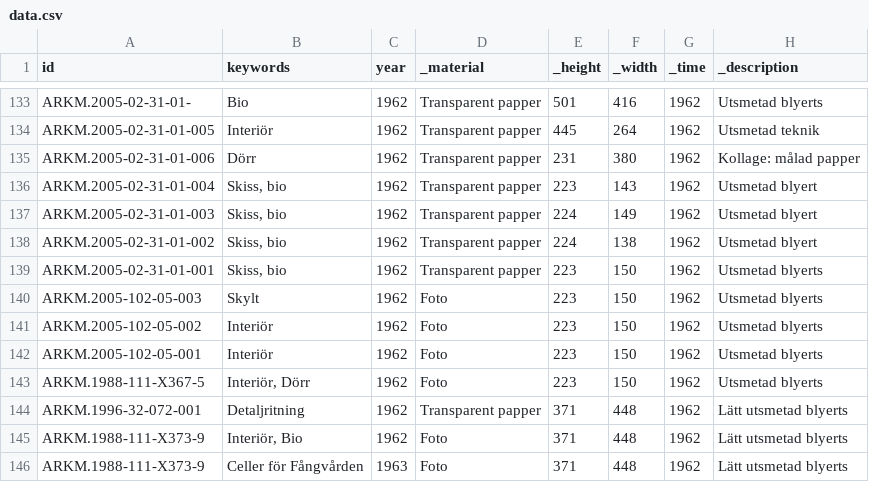
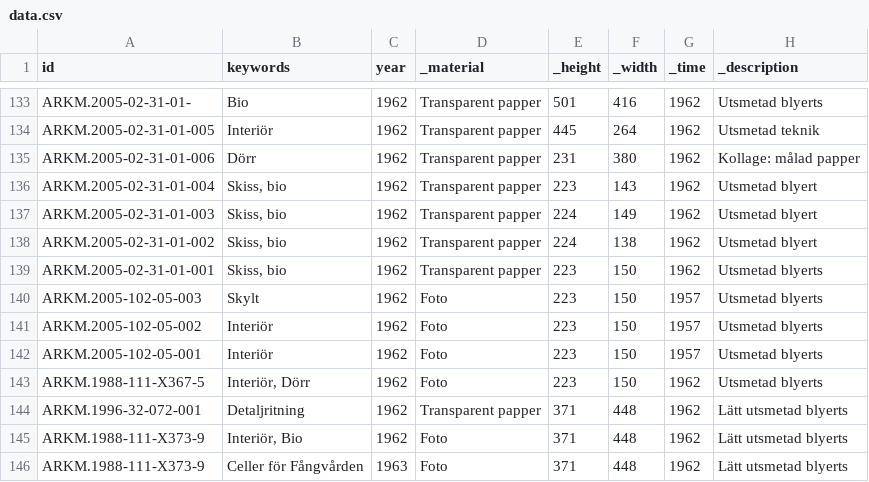
Before and after one commit to K3lson/Leonie-Gesiendorf-Visualization, a CSV file: data/data.csv, drawn as a sheet; only a part is shown, gaps mark what is left out.

Commit message:
data change

```diff
--- a/data/data.csv
+++ b/data/data.csv
@@ -163,5 +163,5 @@ ARKM.2005-02-31-01-002,"Skiss, bio",1962,Transparent papper,224,138,1962,Utsmeta
 ARKM.2005-02-31-01-001,"Skiss, bio",1962,Transparent papper,223,150,1962,Utsmetad blyerts
-ARKM.2005-102-05-003,Skylt,1962,Foto,223,150,1962,Utsmetad blyerts
-ARKM.2005-102-05-002,Interiör,1962,Foto,223,150,1962,Utsmetad blyerts
-ARKM.2005-102-05-001,Interiör,1962,Foto,223,150,1962,Utsmetad blyerts
+ARKM.2005-102-05-003,Skylt,1962,Foto,223,150,1957,Utsmetad blyerts
+ARKM.2005-102-05-002,Interiör,1962,Foto,223,150,1957,Utsmetad blyerts
+ARKM.2005-102-05-001,Interiör,1962,Foto,223,150,1957,Utsmetad blyerts
 ARKM.1988-111-X367-5,"Interiör, Dörr",1962,Foto,223,150,1962,Utsmetad blyerts
```
Also changed, not shown: data/timeline.csv.
